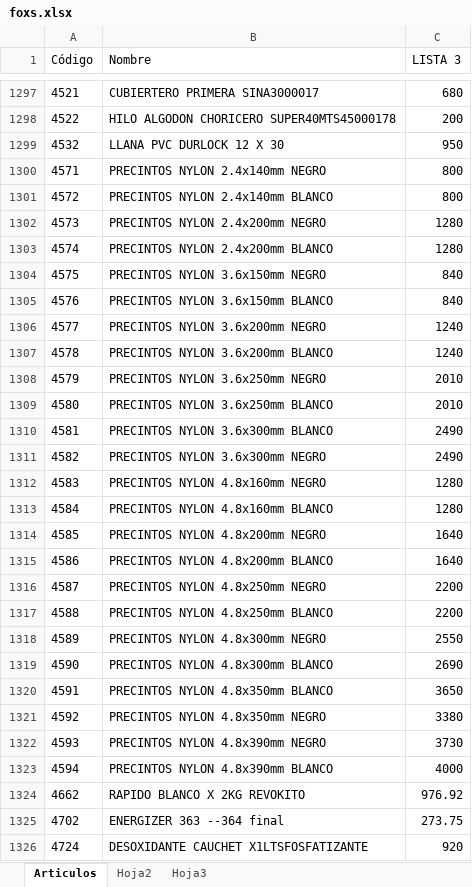
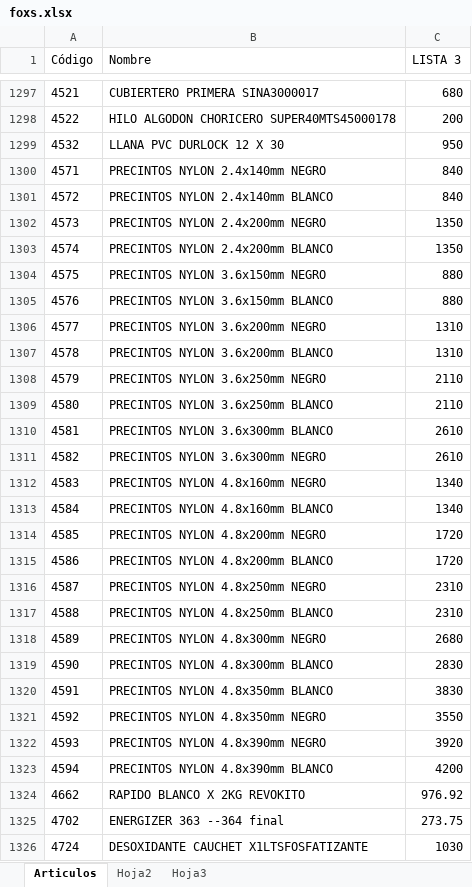
Before and after one commit to jerojimenez17/sanitarios-backend, an Excel workbook: excel-files/foxs.xlsx, sheet Articulos, drawn as a sheet; only a part is shown, gaps mark what is left out; values as stored, in another font and other column widths than the file's, no borders; the diff covers the shown part only; the diff names each change by its address in the sheet, - before the commit and + after, or states it on an @@ line.

```diff
--- a/excel-files/foxs.xlsx (sheet Articulos)
+++ b/excel-files/foxs.xlsx (sheet Articulos)
-C1300:C1301 (LISTA 3): 800
+C1300:C1301 (LISTA 3): 840
-C1302:C1303 (LISTA 3): 1280
+C1302:C1303 (LISTA 3): 1350
-C1304:C1305 (LISTA 3): 840
+C1304:C1305 (LISTA 3): 880
-C1306:C1307 (LISTA 3): 1240
+C1306:C1307 (LISTA 3): 1310
-C1308:C1309 (LISTA 3): 2010
+C1308:C1309 (LISTA 3): 2110
-C1310:C1311 (LISTA 3): 2490
+C1310:C1311 (LISTA 3): 2610
-C1312:C1313 (LISTA 3): 1280
+C1312:C1313 (LISTA 3): 1340
-C1314:C1315 (LISTA 3): 1640
+C1314:C1315 (LISTA 3): 1720
-C1316:C1317 (LISTA 3): 2200
+C1316:C1317 (LISTA 3): 2310
-C1318 (LISTA 3): 2550
+C1318 (LISTA 3): 2680
-C1319 (LISTA 3): 2690
+C1319 (LISTA 3): 2830
-C1320 (LISTA 3): 3650
+C1320 (LISTA 3): 3830
-C1321 (LISTA 3): 3380
+C1321 (LISTA 3): 3550
-C1322 (LISTA 3): 3730
+C1322 (LISTA 3): 3920
-C1323 (LISTA 3): 4000
+C1323 (LISTA 3): 4200
-C1326 (LISTA 3): 920
+C1326 (LISTA 3): 1030
```
Also changed, not shown: 1 added row and 182 edited cells elsewhere in this sheet, excel-files/fg.xlsx, excel-files/trebol.xlsx, 1 other file.
